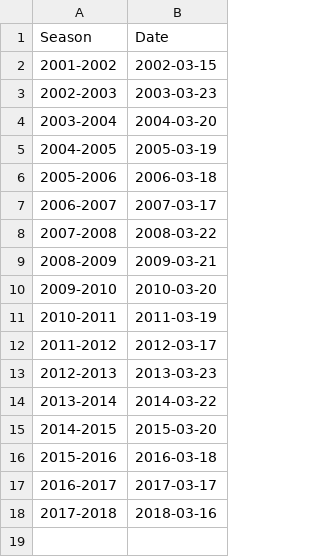
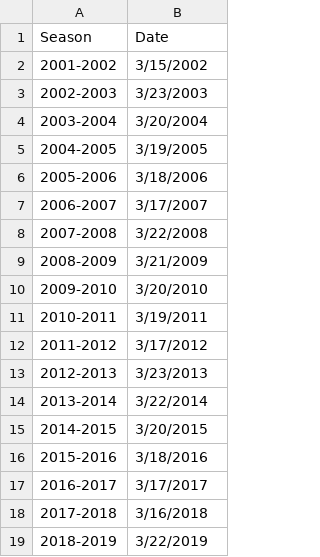
Before and after one commit to ZhijiangVanLiu/NCAA_Basketball_HCA_Analysis, a CSV file: Women/Dataset/tournament_start_dateW.csv, drawn as a sheet.

Commit message:
Add files via upload

```diff
--- a/Women/Dataset/tournament_start_dateW.csv
+++ b/Women/Dataset/tournament_start_dateW.csv
@@ -1,18 +1,19 @@
 Season,Date
-2001-2002,2002-03-15
-2002-2003,2003-03-23
-2003-2004,2004-03-20
-2004-2005,2005-03-19
-2005-2006,2006-03-18
-2006-2007,2007-03-17
-2007-2008,2008-03-22
-2008-2009,2009-03-21
-2009-2010,2010-03-20
-2010-2011,2011-03-19
-2011-2012,2012-03-17
-2012-2013,2013-03-23
-2013-2014,2014-03-22
-2014-2015,2015-03-20
-2015-2016,2016-03-18
-2016-2017,2017-03-17
-2017-2018,2018-03-16
+2001-2002,3/15/2002
+2002-2003,3/23/2003
+2003-2004,3/20/2004
+2004-2005,3/19/2005
+2005-2006,3/18/2006
+2006-2007,3/17/2007
+2007-2008,3/22/2008
+2008-2009,3/21/2009
+2009-2010,3/20/2010
+2010-2011,3/19/2011
+2011-2012,3/17/2012
+2012-2013,3/23/2013
+2013-2014,3/22/2014
+2014-2015,3/20/2015
+2015-2016,3/18/2016
+2016-2017,3/17/2017
+2017-2018,3/16/2018
+2018-2019,3/22/2019
```
